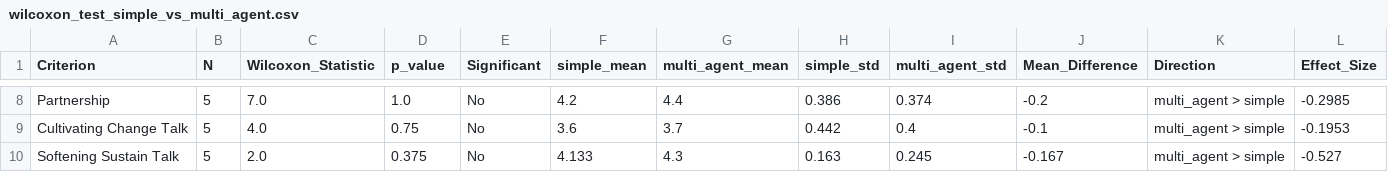
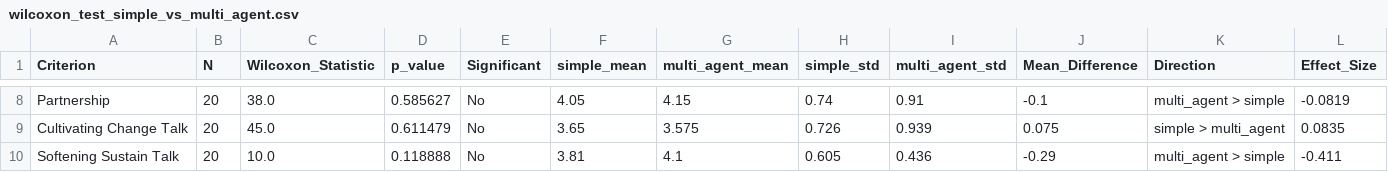
Before and after one commit to amin-kamaleddin/Psychotherapy-Agent, a CSV file: Eval/csv/wilcoxon_test_simple_vs_multi_agent.csv, drawn as a sheet; only a part is shown, gaps mark what is left out; the diff covers the shown part only; the diff names each change by its address in the sheet, - before the commit and + after, or states it on an @@ line.

```diff
--- a/Eval/csv/wilcoxon_test_simple_vs_multi_agent.csv
+++ b/Eval/csv/wilcoxon_test_simple_vs_multi_agent.csv
-B8:B10 (N): 5
+B8:B10 (N): 20
-C8 (Wilcoxon_Statistic): 7.0
+C8 (Wilcoxon_Statistic): 38.0
-D8 (p_value): 1.0
+D8 (p_value): 0.585627
-F8 (simple_mean): 4.2
+F8 (simple_mean): 4.05
-G8 (multi_agent_mean): 4.4
+G8 (multi_agent_mean): 4.15
-H8 (simple_std): 0.386
+H8 (simple_std): 0.74
-I8 (multi_agent_std): 0.374
+I8 (multi_agent_std): 0.91
-J8 (Mean_Difference): -0.2
+J8 (Mean_Difference): -0.1
-L8 (Effect_Size): -0.2985
+L8 (Effect_Size): -0.0819
-C9 (Wilcoxon_Statistic): 4.0
+C9 (Wilcoxon_Statistic): 45.0
-D9 (p_value): 0.75
+D9 (p_value): 0.611479
-F9 (simple_mean): 3.6
+F9 (simple_mean): 3.65
-G9 (multi_agent_mean): 3.7
+G9 (multi_agent_mean): 3.575
-H9 (simple_std): 0.442
+H9 (simple_std): 0.726
-I9 (multi_agent_std): 0.4
+I9 (multi_agent_std): 0.939
-J9 (Mean_Difference): -0.1
+J9 (Mean_Difference): 0.075
-K9 (Direction): multi_agent > simple
+K9 (Direction): simple > multi_agent
-L9 (Effect_Size): -0.1953
+L9 (Effect_Size): 0.0835
-C10 (Wilcoxon_Statistic): 2.0
+C10 (Wilcoxon_Statistic): 10.0
-D10 (p_value): 0.375
+D10 (p_value): 0.118888
-F10 (simple_mean): 4.133
+F10 (simple_mean): 3.81
-G10 (multi_agent_mean): 4.3
+G10 (multi_agent_mean): 4.1
-H10 (simple_std): 0.163
+H10 (simple_std): 0.605
-I10 (multi_agent_std): 0.245
+I10 (multi_agent_std): 0.436
-J10 (Mean_Difference): -0.167
+J10 (Mean_Difference): -0.29
-L10 (Effect_Size): -0.527
+L10 (Effect_Size): -0.411
```
Also changed, not shown: 66 edited cells elsewhere in this file, Eval/csv/feedback_metrics_complex.csv, Eval/csv/feedback_metrics_multi_agent.csv, 23 other files.
